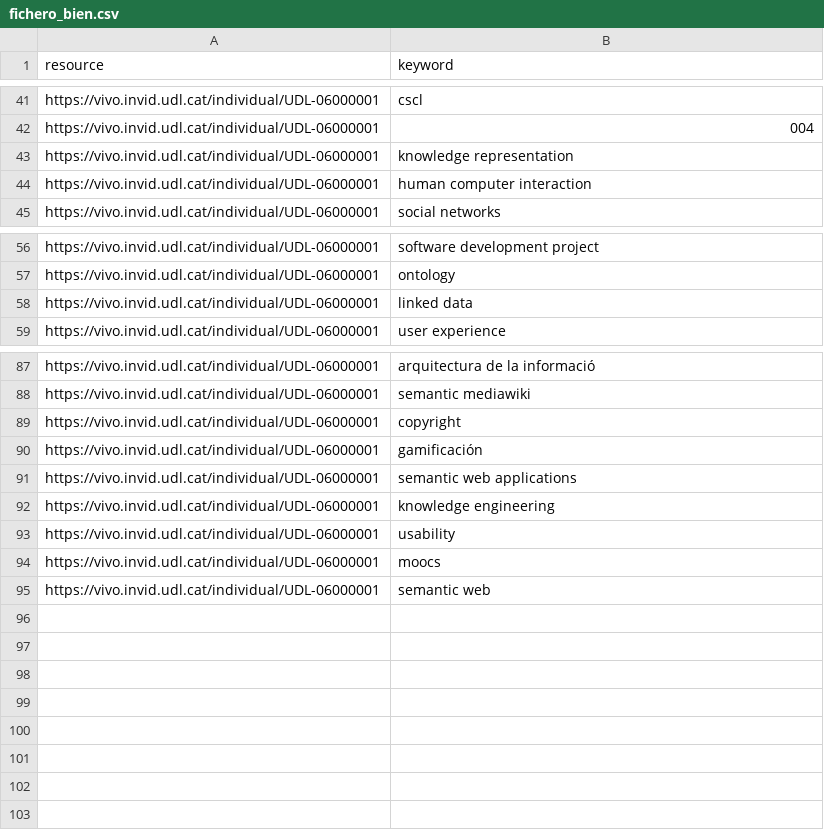
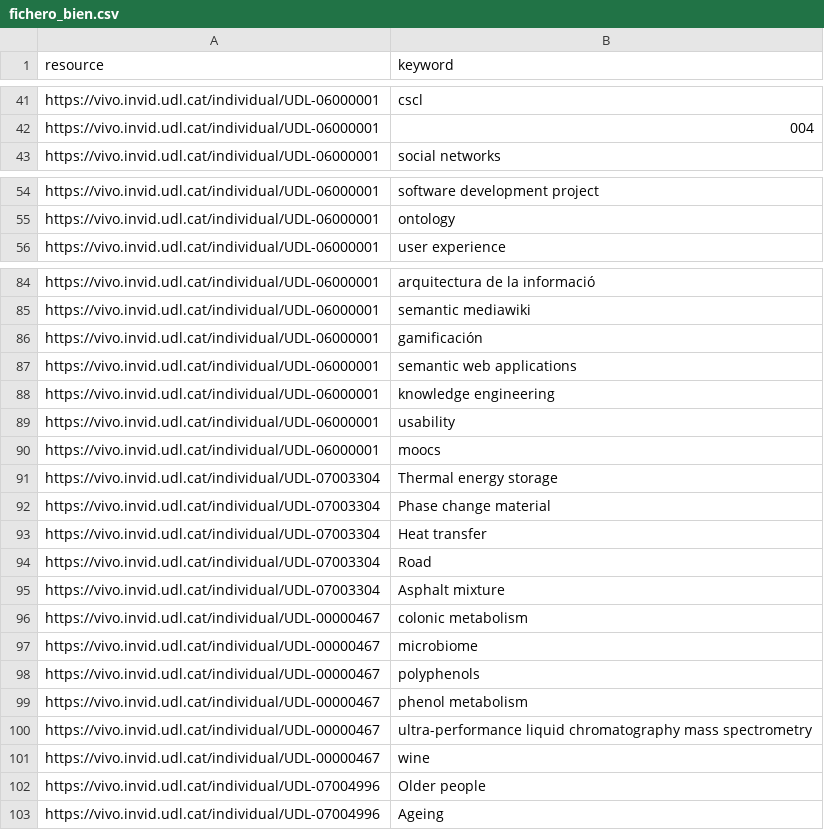
Before and after one commit to Drakitus/TFG-nlp, a CSV file: files/fichero_bien.csv, drawn as a sheet; only a part is shown, gaps mark what is left out; removed rows and columns are numbered as before the commit, all else as after; the diff names each change by its address in the sheet, - before the commit and + after, or states it on an @@ line.

```diff
--- a/files/fichero_bien.csv
+++ b/files/fichero_bien.csv
-row 43: https://vivo.invid.udl.cat/individual/UDL-06000001 | knowledge representation
-row 44: https://vivo.invid.udl.cat/individual/UDL-06000001 | human computer interaction
-row 58: https://vivo.invid.udl.cat/individual/UDL-06000001 | linked data
-row 89: https://vivo.invid.udl.cat/individual/UDL-06000001 | copyright
-row 95: https://vivo.invid.udl.cat/individual/UDL-06000001 | semantic web
+row 91: https://vivo.invid.udl.cat/individual/UDL-07003304 | Thermal energy storage
+row 92: https://vivo.invid.udl.cat/individual/UDL-07003304 | Phase change material
+row 93: https://vivo.invid.udl.cat/individual/UDL-07003304 | Heat transfer
+row 94: https://vivo.invid.udl.cat/individual/UDL-07003304 | Road
+row 95: https://vivo.invid.udl.cat/individual/UDL-07003304 | Asphalt mixture
+row 96: https://vivo.invid.udl.cat/individual/UDL-00000467 | colonic metabolism
+row 97: https://vivo.invid.udl.cat/individual/UDL-00000467 | microbiome
+row 98: https://vivo.invid.udl.cat/individual/UDL-00000467 | polyphenols
+row 99: https://vivo.invid.udl.cat/individual/UDL-00000467 | phenol metabolism
+row 100: https://vivo.invid.udl.cat/individual/UDL-00000467 | ultra-performance liquid chromatography mass spectrometry
+row 101: https://vivo.invid.udl.cat/individual/UDL-00000467 | wine
+row 102: https://vivo.invid.udl.cat/individual/UDL-07004996 | Older people
+row 103: https://vivo.invid.udl.cat/individual/UDL-07004996 | Ageing
```
Also changed, not shown: files/Researcher-06000001-keywords.csv, 2 other files.
